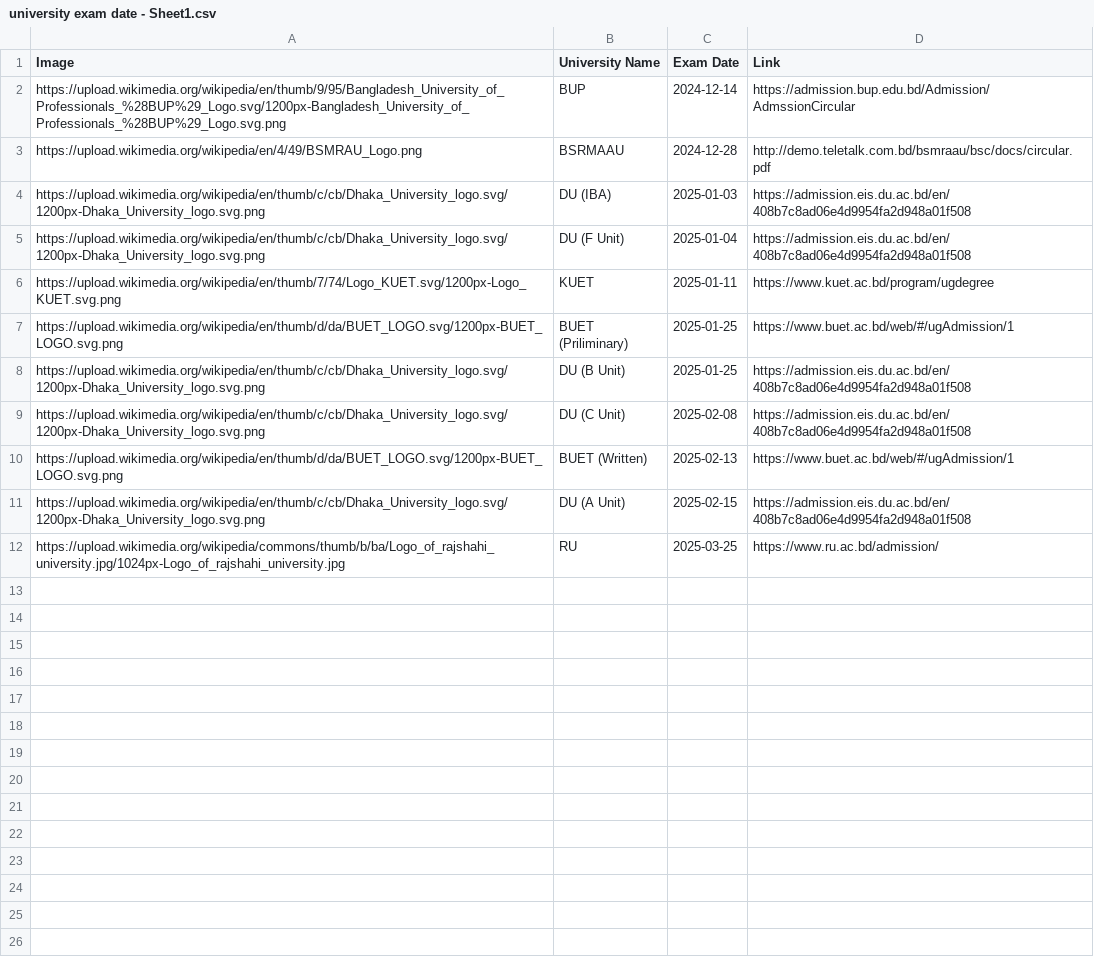
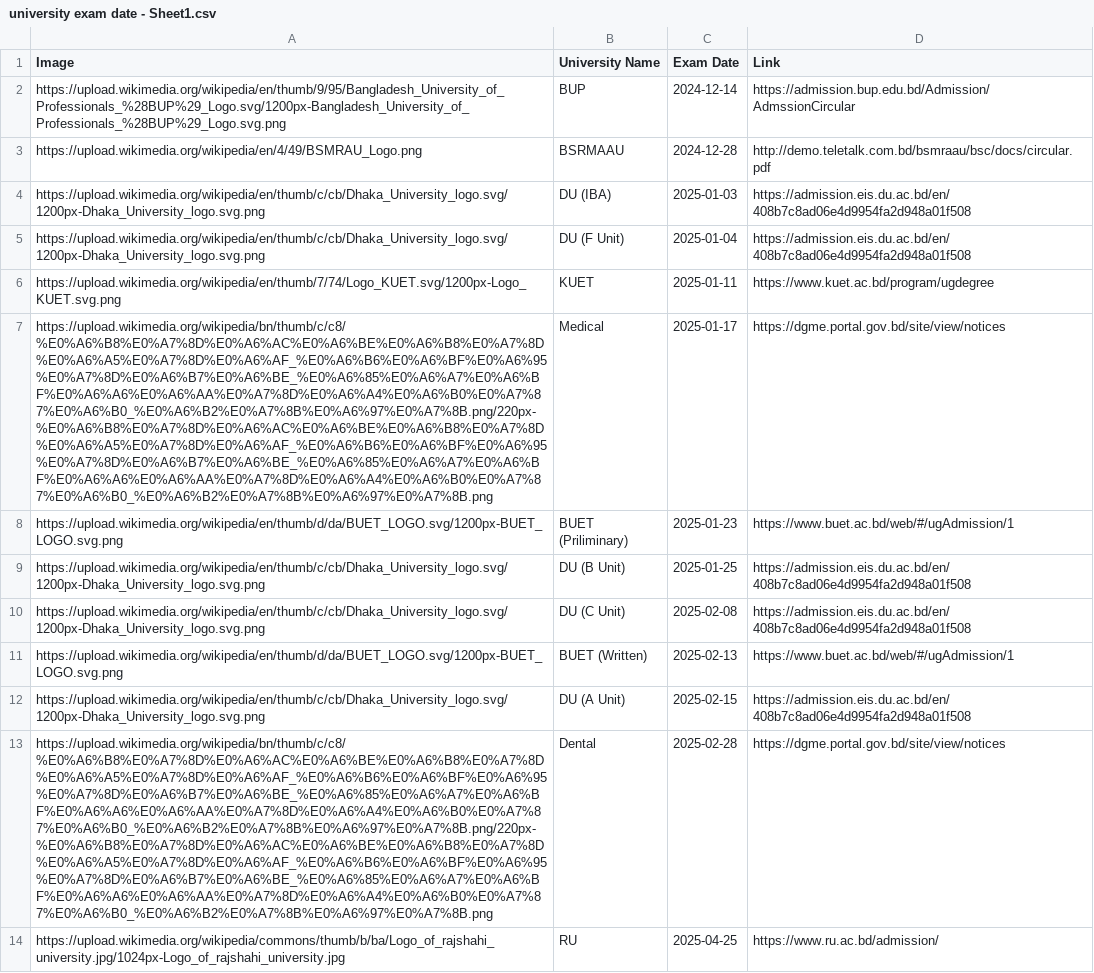
Before and after one commit to rahman-ziad/appdata, a CSV file: university exam date - Sheet1.csv, drawn as a sheet; addresses are those after the commit; the diff names each change by its address in the sheet, - before the commit and + after, or states it on an @@ line.

Commit message:
Update university exam date - Sheet1.csv

```diff
--- a/university exam date - Sheet1.csv
+++ b/university exam date - Sheet1.csv
+row 7: https://upload.wikimedia.org/wikipedia/bn/thumb/c/c8/%E0%A6%B8%E0%A7%8D%E0%A6%AC%E0%A6%BE%E0%A6%B8%E0%A7%8D%E0%A6%A5%E0%A7%8D%E0%A6%AF_%E0%A6%B6%E0%A6%BF%E0%A6%95%E0%A7%8D%E0%A6%B7%E0%A6%BE_%E0%A6%85%E0%A6%A7%E0%A6%BF%E0%A6%A6%E0%A6%AA%E0%A7%8D%E0%A6%A4%E0%A6%B0%E0%A7%87%E0%A6%B0_%E0%A6%B2%E0%A7%8B%E0%A6%97%E0%A7%8B.png/220px-%E0%A6%B8%E0%A7%8D%E0%A6%AC%E0%A6%BE%E0%A6%B8%E0%A7%8D%E0%A6%A5%E0%A7%8D%E0%A6%AF_%E0%A6%B6%E0%A6%BF%E0%A6%95%E0%A7%8D%E0%A6%B7%E0%A6%BE_%E0%A6%85%E0%A6%A7%E0%A6%BF%E0%A6%A6%E0%A6%AA%E0%A7%8D%E0%A6%A4%E0%A6%B0%E0%A7%87%E0%A6%B0_%E0%A6%B2%E0%A7%8B%E0%A6%97%E0%A7%8B.png | Medical | 2025-01-17 | https://dgme.portal.gov.bd/site/view/notices
-C8 (Exam Date): 2025-01-25
+C8 (Exam Date): 2025-01-23
+row 13: https://upload.wikimedia.org/wikipedia/bn/thumb/c/c8/%E0%A6%B8%E0%A7%8D%E0%A6%AC%E0%A6%BE%E0%A6%B8%E0%A7%8D%E0%A6%A5%E0%A7%8D%E0%A6%AF_%E0%A6%B6%E0%A6%BF%E0%A6%95%E0%A7%8D%E0%A6%B7%E0%A6%BE_%E0%A6%85%E0%A6%A7%E0%A6%BF%E0%A6%A6%E0%A6%AA%E0%A7%8D%E0%A6%A4%E0%A6%B0%E0%A7%87%E0%A6%B0_%E0%A6%B2%E0%A7%8B%E0%A6%97%E0%A7%8B.png/220px-%E0%A6%B8%E0%A7%8D%E0%A6%AC%E0%A6%BE%E0%A6%B8%E0%A7%8D%E0%A6%A5%E0%A7%8D%E0%A6%AF_%E0%A6%B6%E0%A6%BF%E0%A6%95%E0%A7%8D%E0%A6%B7%E0%A6%BE_%E0%A6%85%E0%A6%A7%E0%A6%BF%E0%A6%A6%E0%A6%AA%E0%A7%8D%E0%A6%A4%E0%A6%B0%E0%A7%87%E0%A6%B0_%E0%A6%B2%E0%A7%8B%E0%A6%97%E0%A7%8B.png | Dental | 2025-02-28 | https://dgme.portal.gov.bd/site/view/notices
-C14 (Exam Date): 2025-03-25
+C14 (Exam Date): 2025-04-25
```
